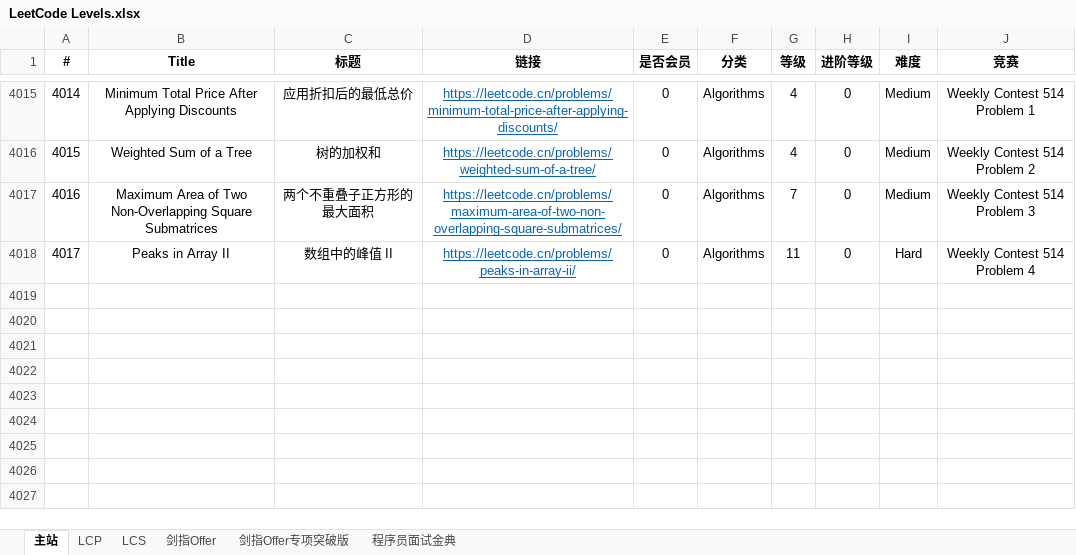
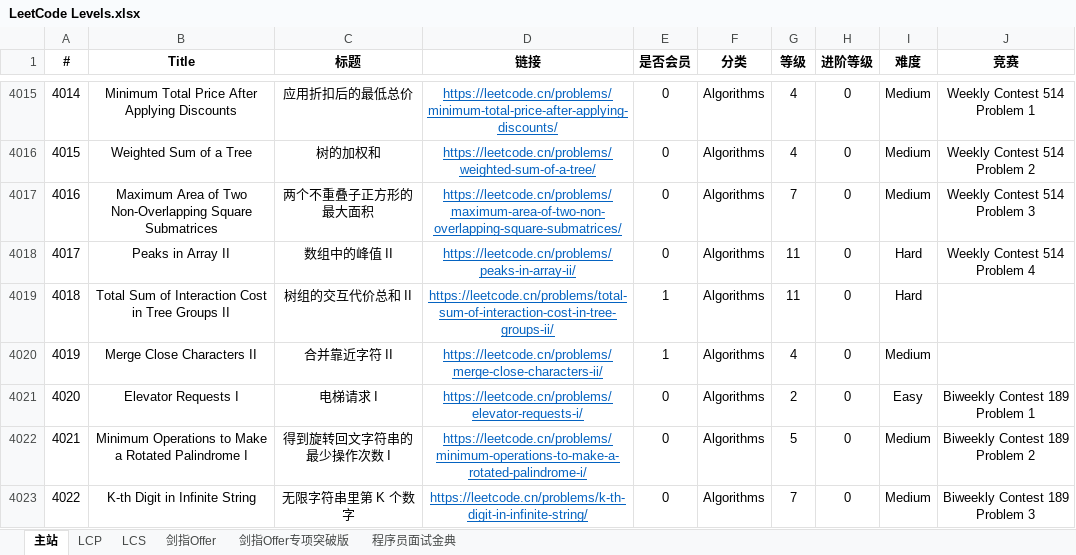
Before and after one commit to stormsunshine/LeetCode-Levels, an Excel workbook: LeetCode Levels.xlsx, sheet 主站, drawn as a sheet; only a part is shown, gaps mark what is left out; values as stored, in another font and other column widths than the file's, no borders; conditional formats not drawn; the diff covers the shown part only; the diff names each change by its address in the sheet, - before the commit and + after, or states it on an @@ line.

Commit message:
Update levels

```diff
--- a/LeetCode Levels.xlsx (sheet 主站)
+++ b/LeetCode Levels.xlsx (sheet 主站)
+row 4019: 4018 | Total Sum of Interaction Cost in Tree Groups II | 树组的交互代价总和 II | https://leetcode.cn/problems/total-sum-of-interaction-cost-in-tree-groups-ii/ | 1 | Algorithms | 11 | 0 | Hard
+row 4020: 4019 | Merge Close Characters II | 合并靠近字符 II | https://leetcode.cn/problems/merge-close-characters-ii/ | 1 | Algorithms | 4 | 0 | Medium
+row 4021: 4020 | Elevator Requests I | 电梯请求 I | https://leetcode.cn/problems/elevator-requests-i/ | 0 | Algorithms | 2 | 0 | Easy | Biweekly Contest 189 Problem 1
+row 4022: 4021 | Minimum Operations to Make a Rotated Palindrome I | 得到旋转回文字符串的最少操作次数 I | https://leetcode.cn/problems/minimum-operations-to-make-a-rotated-palindrome-i/ | 0 | Algorithms | 5 | 0 | Medium | Biweekly Contest 189 Problem 2
+row 4023: 4022 | K-th Digit in Infinite String | 无限字符串里第 K 个数字 | https://leetcode.cn/problems/k-th-digit-in-infinite-string/ | 0 | Algorithms | 7 | 0 | Medium | Biweekly Contest 189 Problem 3
```
Also changed, not shown: 5 added rows and 3 edited cells elsewhere in this sheet.
